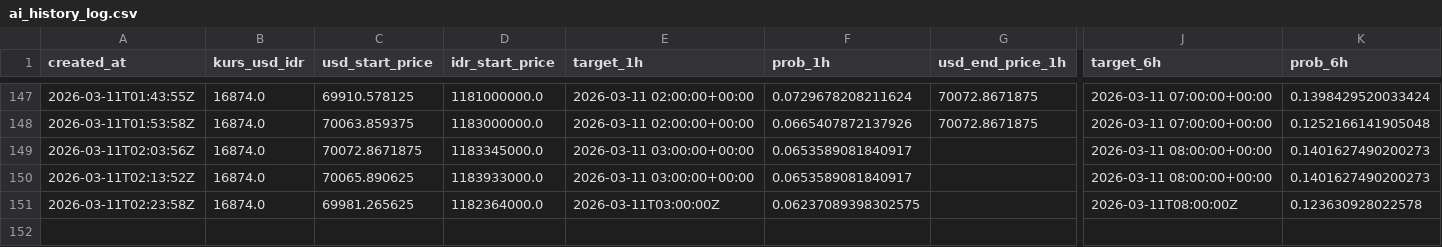
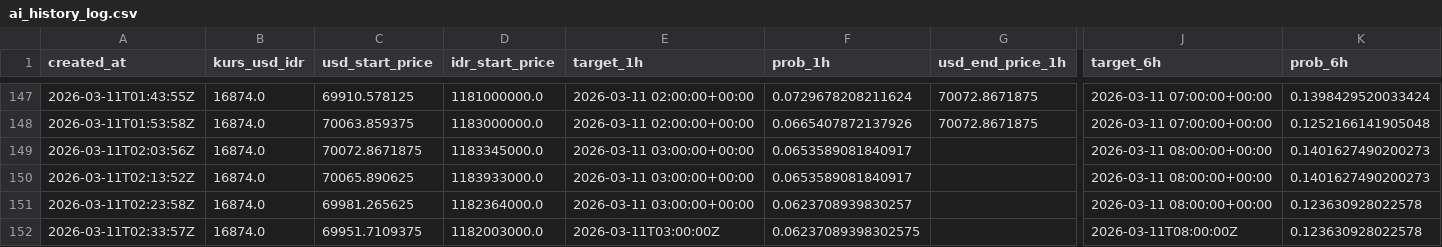
Before and after one commit to bryanagus/btc-bot, a CSV file: ai_history_log.csv, drawn as a sheet; only a part is shown, gaps mark what is left out; rows hold the shown columns only; the diff names each change by its address in the sheet, - before the commit and + after, or states it on an @@ line.

```diff
--- a/ai_history_log.csv
+++ b/ai_history_log.csv
-E151 (target_1h): 2026-03-11T03:00:00Z
+E151 (target_1h): 2026-03-11 03:00:00+00:00
-F151 (prob_1h): 0.06237089398302575
+F151 (prob_1h): 0.0623708939830257
-J151 (target_6h): 2026-03-11T08:00:00Z
+J151 (target_6h): 2026-03-11 08:00:00+00:00
+row 152: 2026-03-11T02:33:57Z | 16874.0 | 69951.7109375 | 1182003000.0 | 2026-03-11T03:00:00Z | 0.06237089398302575 |  | 2026-03-11T08:00:00Z | 0.123630928022578
```
Also changed, not shown: 1 other file.
